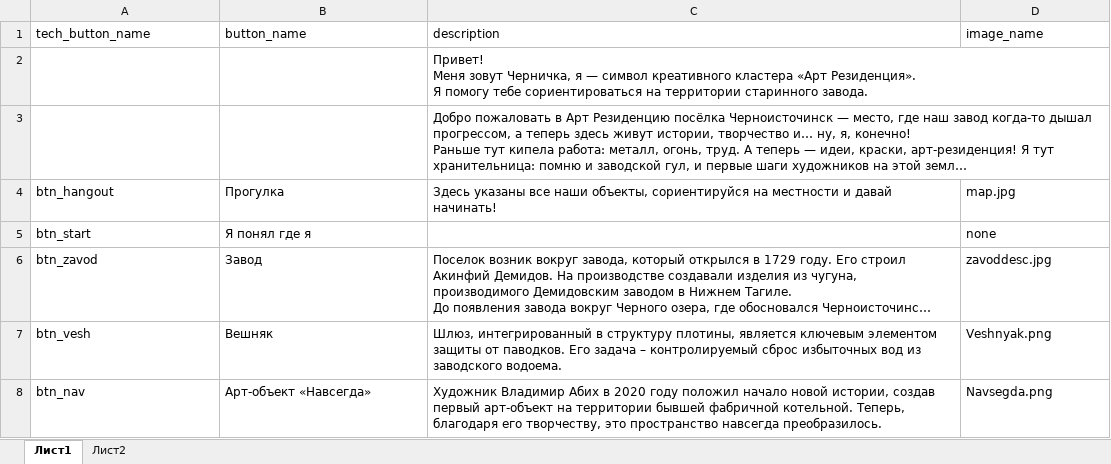
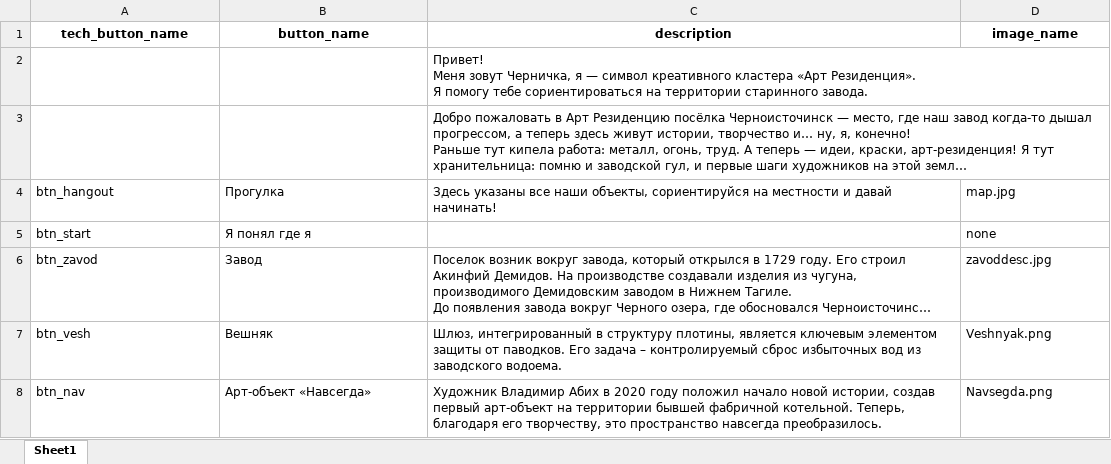
Before and after one commit to COOO-UKNO/ChernyBot, an Excel workbook: data.xlsx, sheet Sheet1, drawn as a sheet; only a part is shown; long unchanged cells end in …; values as stored, in another font and other column widths than the file's, no borders; the diff names each change by its address in the sheet, - before the commit and + after, or states it on an @@ line.

```diff
--- a/data.xlsx (sheet Sheet1)
+++ b/data.xlsx (sheet Sheet1)
-sheet tab: Лист1
+sheet tab: Sheet1
-sheet tab: Лист2
@@ A1:D1 bold: off → on, alignment: left → center @@
```
Also changed, not shown: 1 other file.
